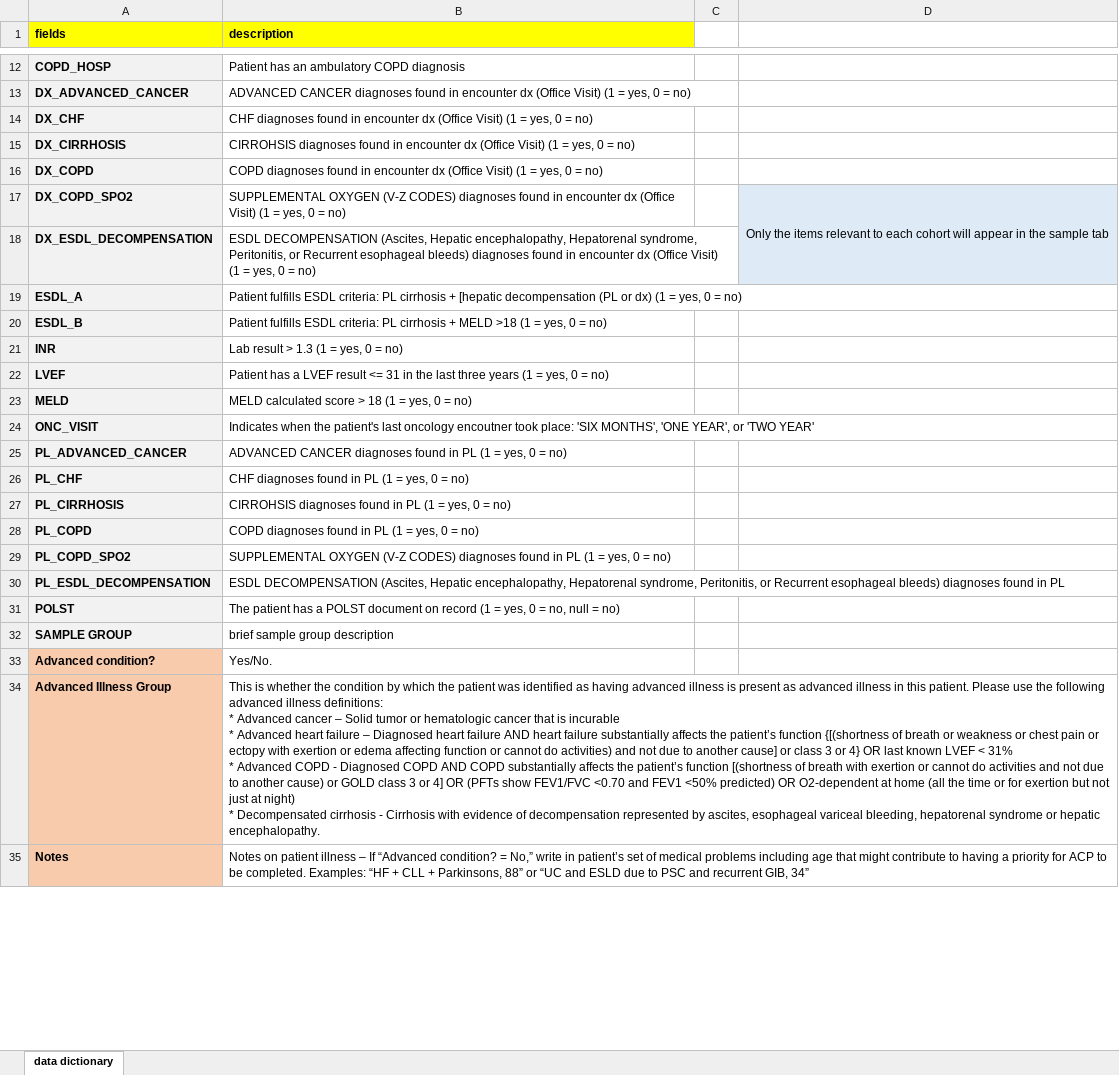
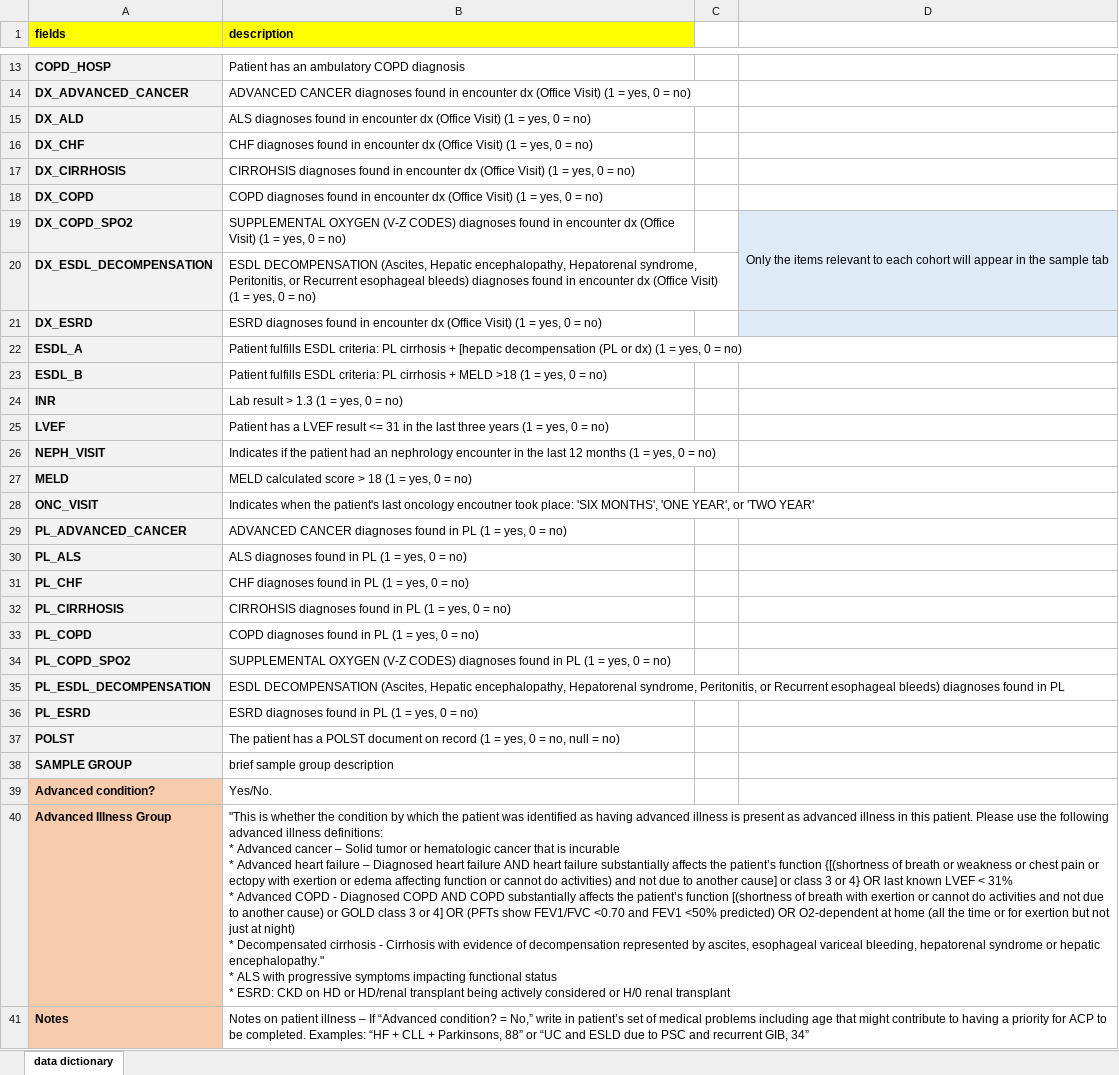
Before and after one commit to ctsidev/UC_Event_Care_planning, an Excel workbook: Data_dictionary.xlsx, sheet data dictionary, drawn as a sheet; only a part is shown, gaps mark what is left out; values as stored, in another font and other column widths than the file's, no borders; charts and pictures not drawn; addresses are those after the commit; ↵ is a line break in a cell; the diff covers the shown part only; the diff names each change by its address in the sheet, - before the commit and + after, or states it on an @@ line.

Commit message:
ALS and ESRD items added
ALS and ESRD definitions, flags and indicators added to data dictionary

```diff
--- a/Data_dictionary.xlsx (sheet data dictionary)
+++ b/Data_dictionary.xlsx (sheet data dictionary)
+row 15: DX_ALD | ALS diagnoses found in encounter dx (Office Visit) (1 = yes, 0 = no)
+row 21: DX_ESRD | ESRD diagnoses found in encounter dx (Office Visit) (1 = yes, 0 = no)
+row 26: NEPH_VISIT | Indicates if the patient had an nephrology encounter in the last 12 months (1 = yes, 0 = no)
+row 30: PL_ALS | ALS diagnoses found in PL (1 = yes, 0 = no)
+row 36: PL_ESRD | ESRD diagnoses found in PL (1 = yes, 0 = no)
-B40 (description): This is whether the condition by which the patient was identified as having advanced illness is present as advanced illness in this patient. Please use the following advanced illness definitions: ↵ * Advanced cancer – Solid tumor or hematologic cancer that is incurable ↵ * Advanced heart failure – Diagnosed heart failure AND heart failure substantially affects the patient’s function {[(shortness of breath or weakness or chest pain or ectopy with exertion or edema affecting function or cannot do activities) and not due to another cause] or class 3 or 4} OR last known LVEF < 31% ↵ * Advanced COPD - Diagnosed COPD AND COPD substantially affects the patient’s function [(shortness of breath with exertion or cannot do activities and not due to another cause) or GOLD class 3 or 4] OR (PFTs show FEV1/FVC <0.70 and FEV1 <50% predicted) OR O2-dependent at home (all the time or for exertion but not just at night) ↵ * Decompensated cirrhosis - Cirrhosis with evidence of decompensation represented by ascites, esophageal variceal bleeding, hepatorenal syndrome or hepatic encephalopathy.
+B40 (description): "This is whether the condition by which the patient was identified as having advanced illness is present as advanced illness in this patient. Please use the following advanced illness definitions: ↵ * Advanced cancer – Solid tumor or hematologic cancer that is incurable ↵ * Advanced heart failure – Diagnosed heart failure AND heart failure substantially affects the patient’s function {[(shortness of breath or weakness or chest pain or ectopy with exertion or edema affecting function or cannot do activities) and not due to another cause] or class 3 or 4} OR last known LVEF < 31% ↵ * Advanced COPD - Diagnosed COPD AND COPD substantially affects the patient’s function [(shortness of breath with exertion or cannot do activities and not due to another cause) or GOLD class 3 or 4] OR (PFTs show FEV1/FVC <0.70 and FEV1 <50% predicted) OR O2-dependent at home (all the time or for exertion but not just at night) ↵ * Decompensated cirrhosis - Cirrhosis with evidence of decompensation represented by ascites, esophageal variceal bleeding, hepatorenal syndrome or hepatic encephalopathy." ↵ * ALS with progressive symptoms impacting functional status ↵ * ESRD: CKD on HD or HD/renal transplant being actively considered or H/0 renal transplant
```
Also changed, not shown: 1 added row and 1 edited cell elsewhere in this sheet, charts or pictures.
